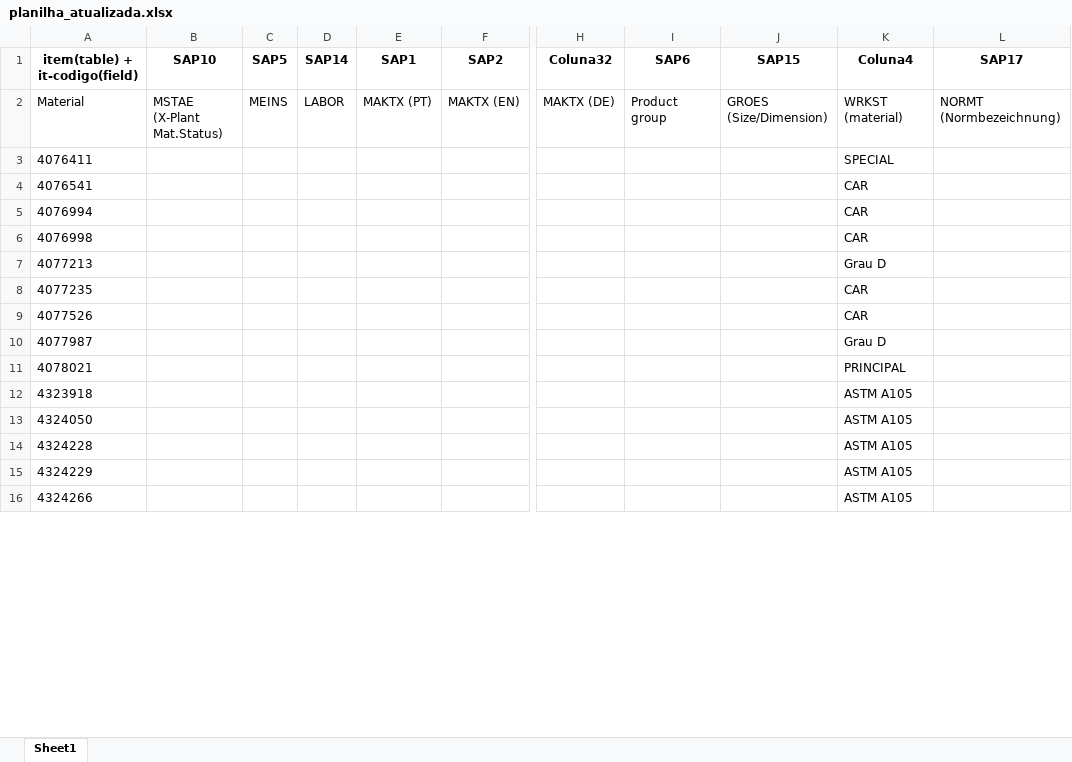
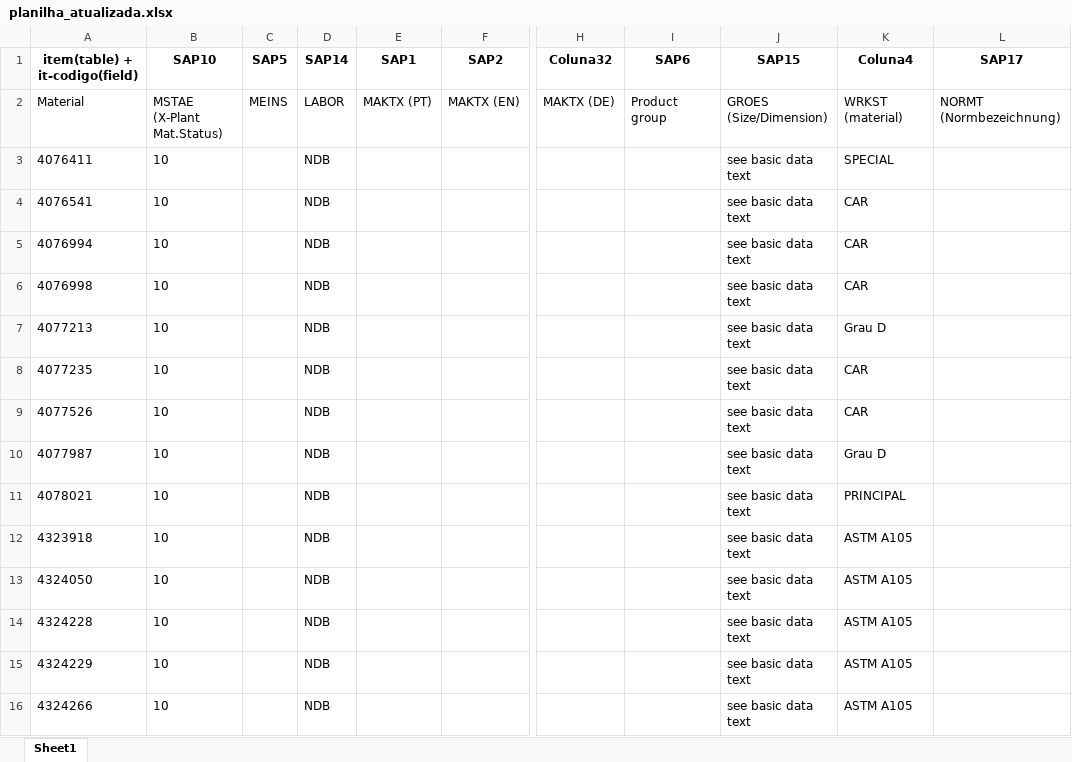
Before and after one commit to NEGuenther/Automa--o, an Excel workbook: planilhas/planilha_atualizada.xlsx, sheet Sheet1, drawn as a sheet; only a part is shown, gaps mark what is left out; values as stored, in another font and other column widths than the file's, no borders; the diff covers the shown part only; the diff names each change by its address in the sheet, - before the commit and + after, or states it on an @@ line.

Commit message:
Update planilha_atualizada.xlsx with new data

```diff
--- a/planilhas/planilha_atualizada.xlsx (sheet Sheet1)
+++ b/planilhas/planilha_atualizada.xlsx (sheet Sheet1)
-B3:B16 (SAP10): (empty)
+B3:B16 (SAP10): 10
-D3:D16 (SAP14): (empty)
+D3:D16 (SAP14): NDB
-J3:J16 (SAP15): (empty)
+J3:J16 (SAP15): see basic data text
```
Also changed, not shown: 408 edited cells elsewhere in this sheet.
